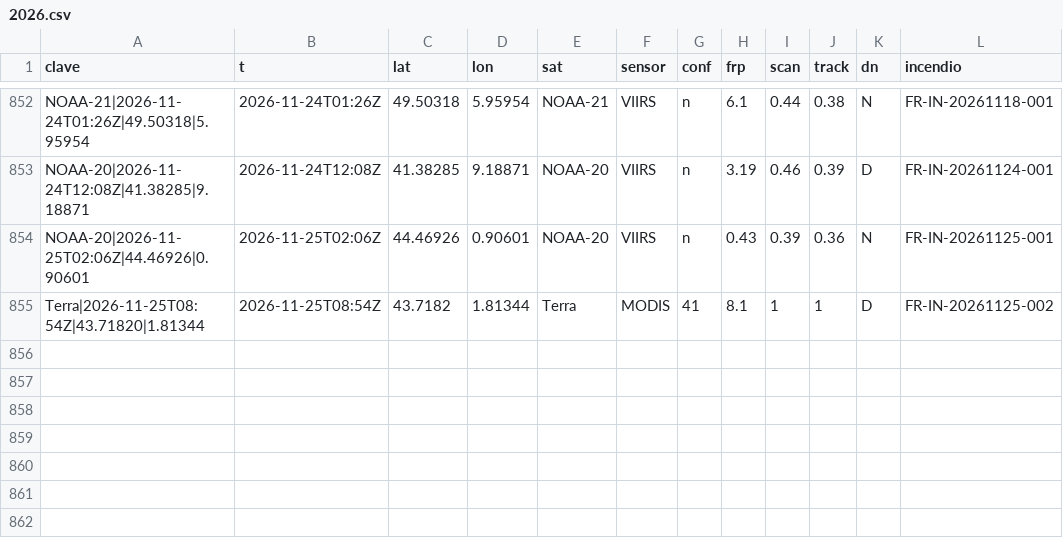
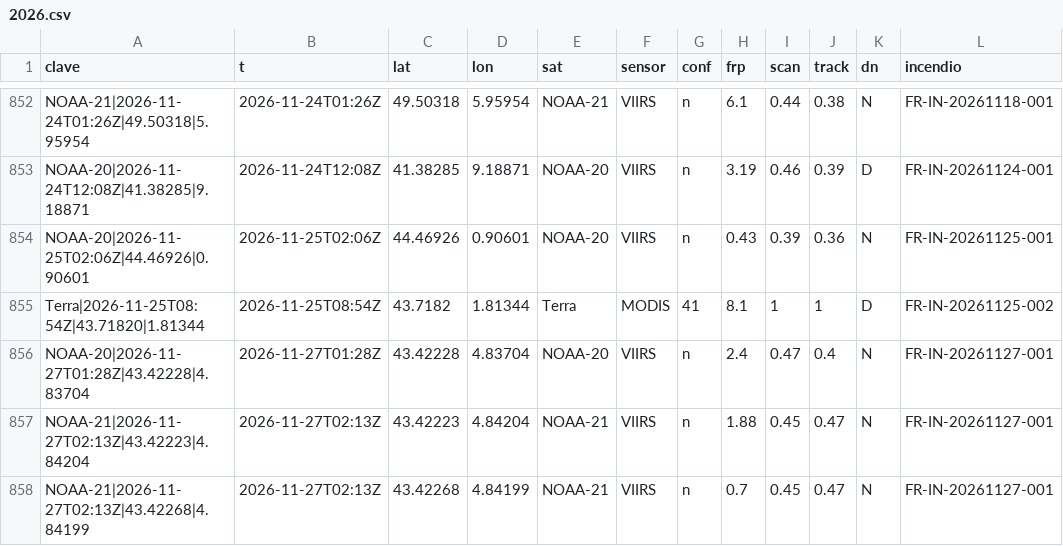
Before and after one commit to Asensio94/vigia-incendios, a CSV file: data/fr/focos/2026.csv, drawn as a sheet; only a part is shown, gaps mark what is left out; the diff names each change by its address in the sheet, - before the commit and + after, or states it on an @@ line.

```diff
--- a/data/fr/focos/2026.csv
+++ b/data/fr/focos/2026.csv
+row 856: NOAA-20|2026-11-27T01:28Z|43.42228|4.83704 | 2026-11-27T01:28Z | 43.42228 | 4.83704 | NOAA-20 | VIIRS | n | 2.4 | 0.47 | 0.4 | N | FR-IN-20261127-001
+row 857: NOAA-21|2026-11-27T02:13Z|43.42223|4.84204 | 2026-11-27T02:13Z | 43.42223 | 4.84204 | NOAA-21 | VIIRS | n | 1.88 | 0.45 | 0.47 | N | FR-IN-20261127-001
+row 858: NOAA-21|2026-11-27T02:13Z|43.42268|4.84199 | 2026-11-27T02:13Z | 43.42268 | 4.84199 | NOAA-21 | VIIRS | n | 0.7 | 0.45 | 0.47 | N | FR-IN-20261127-001
```
Also changed, not shown: data/focos/2026.csv, 6 other files.
